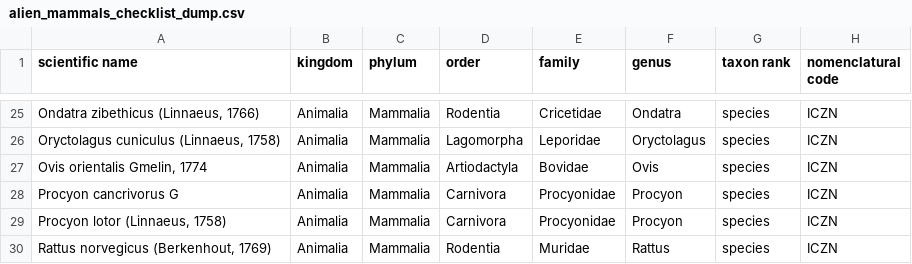
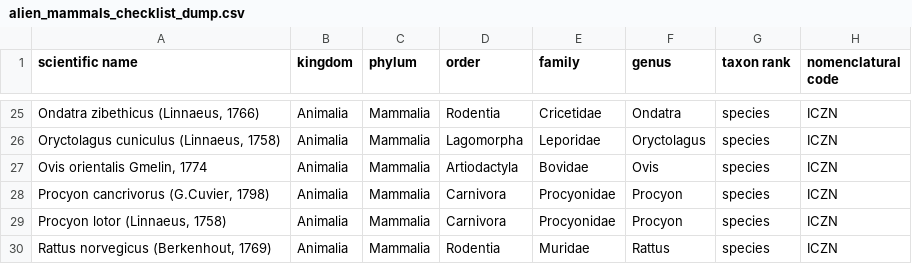
Before and after one commit to trias-project/alien-mammals-checklist, a CSV file: data/raw/alien_mammals_checklist_dump.csv, drawn as a sheet; only a part is shown, gaps mark what is left out; the diff names each change by its address in the sheet, - before the commit and + after, or states it on an @@ line.

Commit message:
Update alien_mammals_checklist_dump.csv
Correcting the Crab-eating raccoon

```diff
--- a/data/raw/alien_mammals_checklist_dump.csv
+++ b/data/raw/alien_mammals_checklist_dump.csv
-A28 (scientific name): Procyon cancrivorus G
+A28 (scientific name): Procyon cancrivorus (G.Cuvier, 1798)
```
